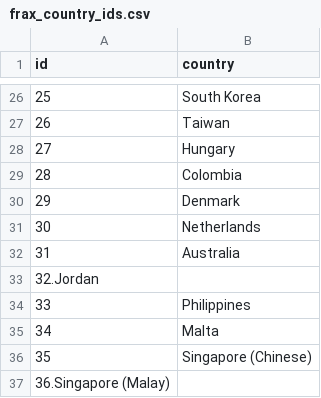
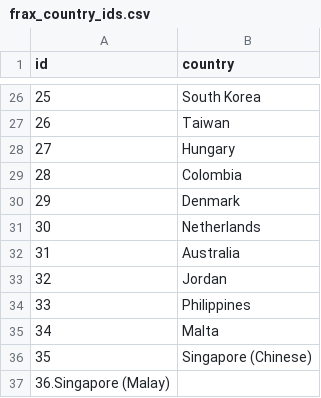
Before and after one commit to Oelnesr1/FRAX-Tool-Scraper, a CSV file: frax_country_ids.csv, drawn as a sheet; only a part is shown, gaps mark what is left out.

Commit message:
fix typo in frax_country_ids.csv

```diff
--- a/frax_country_ids.csv
+++ b/frax_country_ids.csv
@@ -32,3 +32,3 @@ id,country
 31,Australia
-32.Jordan
+32,Jordan
 33,Philippines
```
